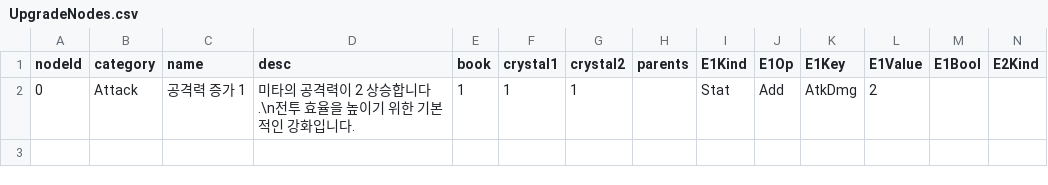
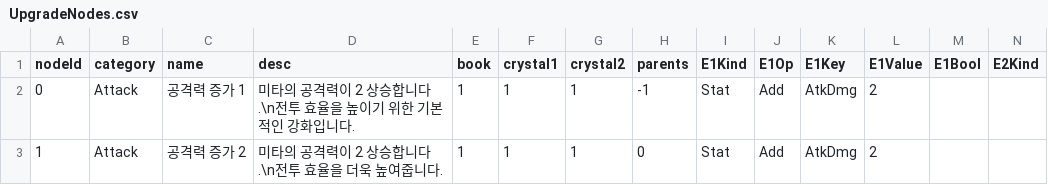
Before and after one commit to MikuEngine/MikuEngine, a CSV file: Resource/Data/UpgradeNodes.csv, drawn as a sheet; only a part is shown; rows hold the shown columns only; the diff names each change by its address in the sheet, - before the commit and + after, or states it on an @@ line.

```diff
--- a/Resource/Data/UpgradeNodes.csv
+++ b/Resource/Data/UpgradeNodes.csv
-H2 (parents): (empty)
+H2 (parents): -1
+row 3: 1 | Attack | 공격력 증가 2 | 미타의 공격력이 2 상승합니다.\n전투 효율을 더욱 높여줍니다. | 1 | 1 | 1 | 0 | Stat | Add | AtkDmg | 2
```
Also changed, not shown: 2 other files.
